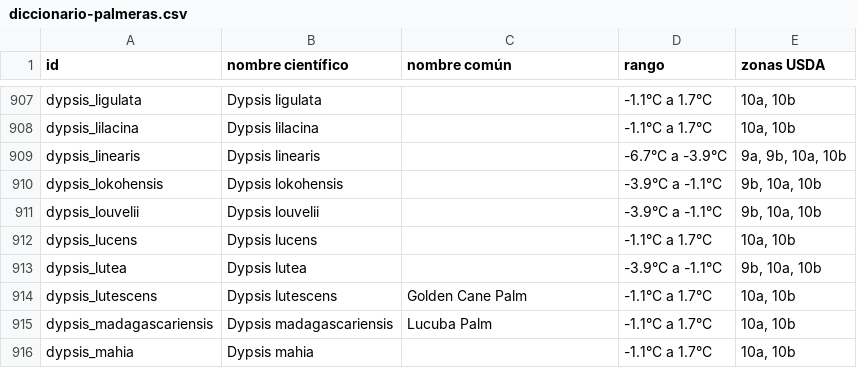
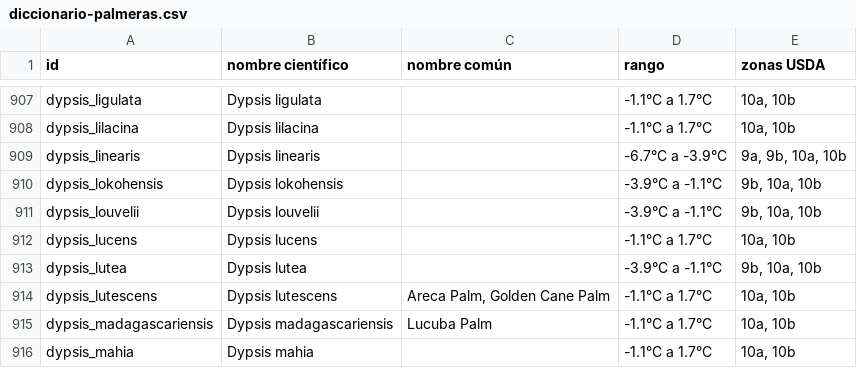
Before and after one commit to PabloVillordo/granpalmera, a CSV file: usda/diccionario-palmeras.csv, drawn as a sheet; only a part is shown, gaps mark what is left out.

Commit message:
v15 add buscador de zonas usda + db arbolado urbano

```diff
--- a/usda/diccionario-palmeras.csv
+++ b/usda/diccionario-palmeras.csv
@@ -913,3 +913,3 @@ dypsis_lucens,Dypsis lucens,,-1.1°C a 1.7°C,"10a, 10b"
 dypsis_lutea,Dypsis lutea,,-3.9°C a -1.1°C,"9b, 10a, 10b"
-dypsis_lutescens,Dypsis lutescens,Golden Cane Palm,-1.1°C a 1.7°C,"10a, 10b"
+dypsis_lutescens,Dypsis lutescens,"Areca Palm, Golden Cane Palm",-1.1°C a 1.7°C,"10a, 10b"
 dypsis_madagascariensis,Dypsis madagascariensis,Lucuba Palm,-1.1°C a 1.7°C,"10a, 10b"
```
Also changed, not shown: 1 other file.
